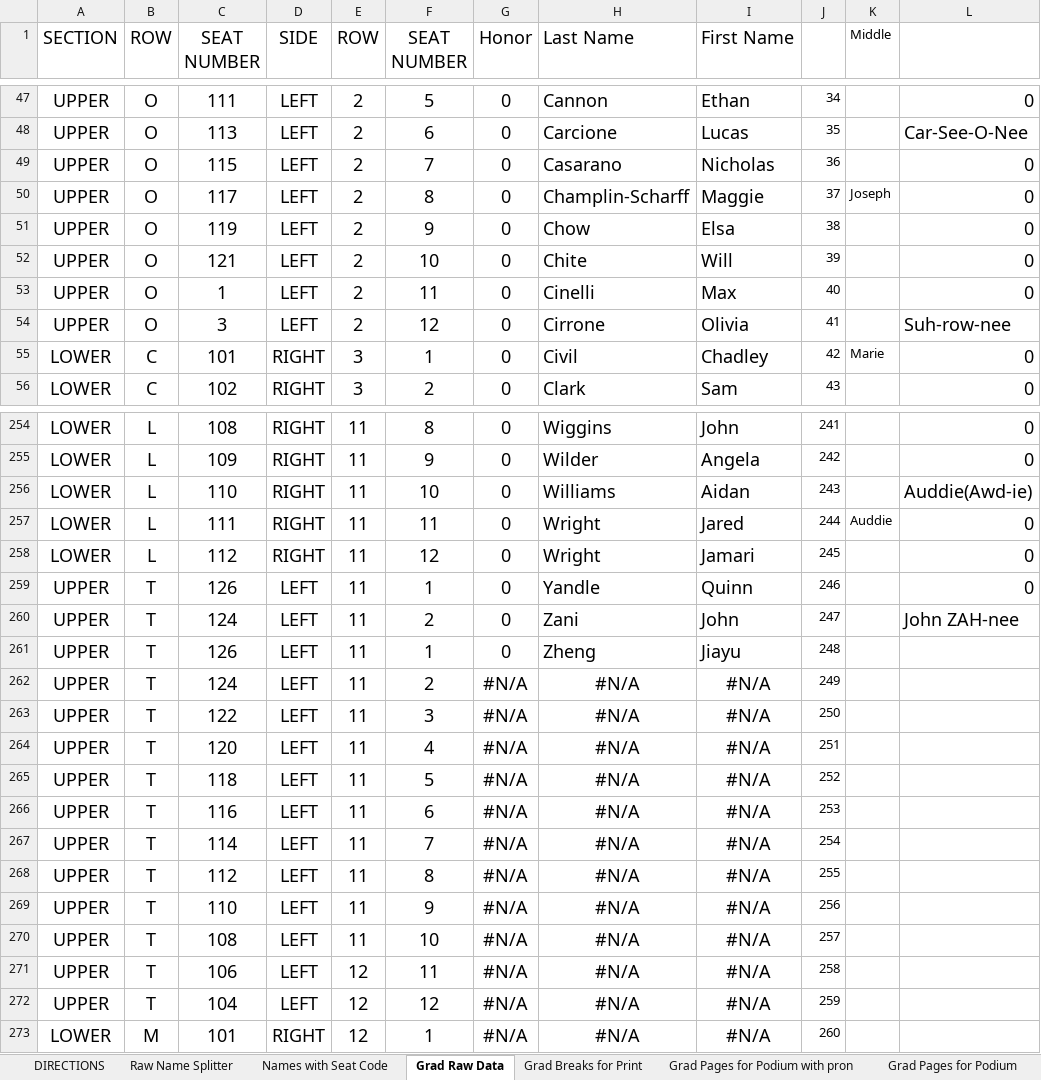
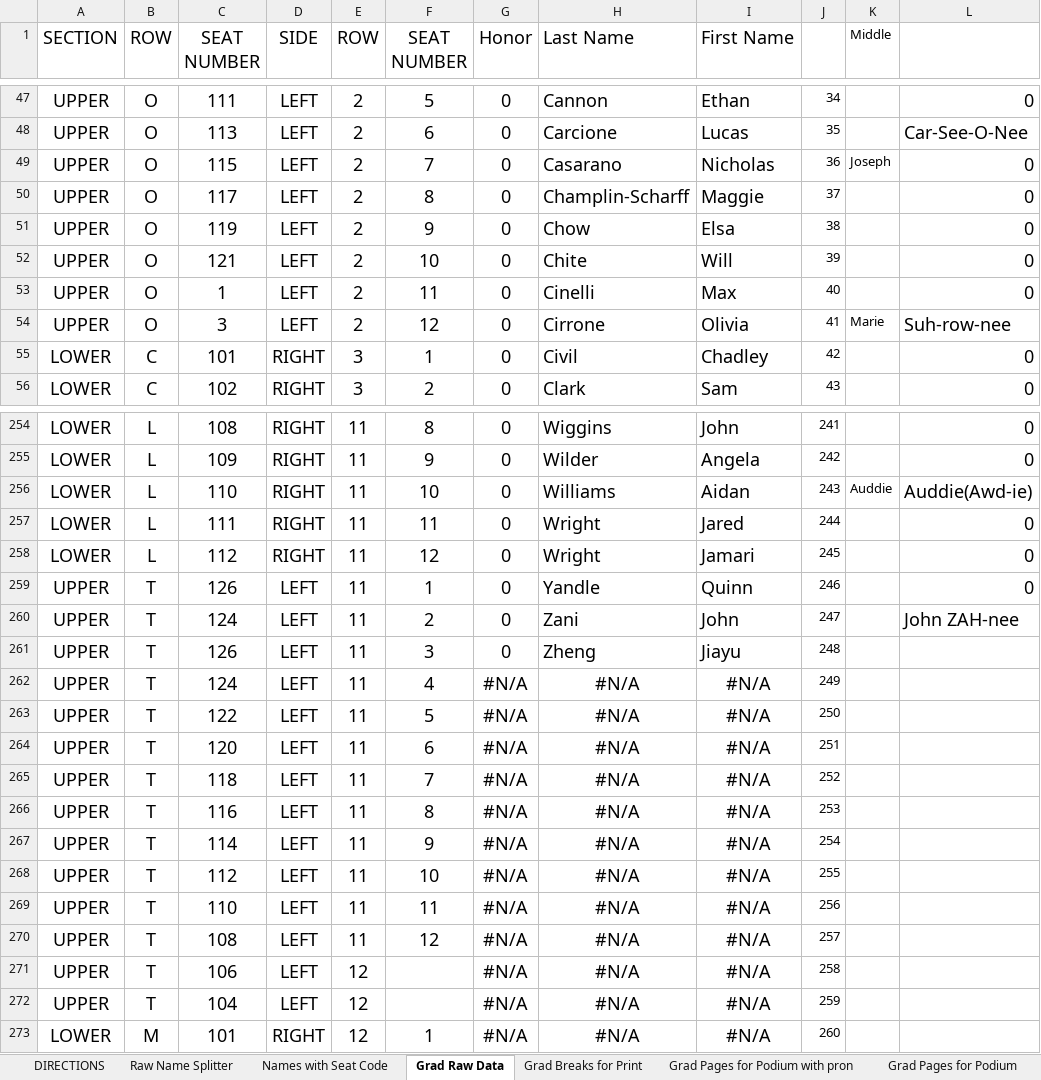
Before and after one commit to ChuckStrout/2026-Grad, an Excel workbook: data/2026 GSMUD.xlsx, sheet Grad Raw Data, drawn as a sheet; only a part is shown, gaps mark what is left out; values as stored, in another font and other column widths than the file's, no borders; the diff covers the shown part only; the diff names each change by its address in the sheet, - before the commit and + after, or states it on an @@ line.

Commit message:
middle name column fix

```diff
--- a/data/2026 GSMUD.xlsx (sheet Grad Raw Data)
+++ b/data/2026 GSMUD.xlsx (sheet Grad Raw Data)
-K49 (Middle): (empty)
+K49 (Middle): Joseph
-K50 (Middle): Joseph
+K50 (Middle): (empty)
-K54 (Middle): (empty)
+K54 (Middle): Marie
-K55 (Middle): Marie
+K55 (Middle): (empty)
-K256 (Middle): (empty)
+K256 (Middle): Auddie
-K257 (Middle): Auddie
+K257 (Middle): (empty)
-F261 (SEAT NUMBER): 1
+F261 (SEAT NUMBER): 3
-F262 (SEAT NUMBER): 2
+F262 (SEAT NUMBER): 4
-F263 (SEAT NUMBER): 3
+F263 (SEAT NUMBER): 5
-F264 (SEAT NUMBER): 4
+F264 (SEAT NUMBER): 6
-F265 (SEAT NUMBER): 5
+F265 (SEAT NUMBER): 7
-F266 (SEAT NUMBER): 6
+F266 (SEAT NUMBER): 8
-F267 (SEAT NUMBER): 7
+F267 (SEAT NUMBER): 9
-F268 (SEAT NUMBER): 8
+F268 (SEAT NUMBER): 10
-F269 (SEAT NUMBER): 9
+F269 (SEAT NUMBER): 11
-F270 (SEAT NUMBER): 10
+F270 (SEAT NUMBER): 12
-F271 (SEAT NUMBER): 11
+F271 (SEAT NUMBER): (empty)
-F272 (SEAT NUMBER): 12
+F272 (SEAT NUMBER): (empty)
```
Also changed, not shown: 48 edited cells and cell formats elsewhere in this sheet, sheet Grad Pages for Podium with pron, sheet Grad Pages for Podium, formulas that keep their value.
